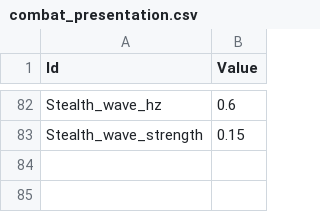
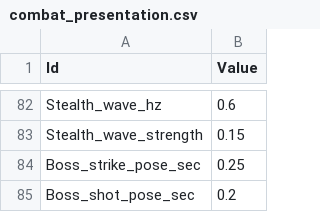
Before and after one commit to MoongTaeng-I/aigame, a CSV file: data/combat_presentation.csv, drawn as a sheet; only a part is shown, gaps mark what is left out; the diff names each change by its address in the sheet, - before the commit and + after, or states it on an @@ line.

```diff
--- a/data/combat_presentation.csv
+++ b/data/combat_presentation.csv
+row 84: Boss_strike_pose_sec | 0.25
+row 85: Boss_shot_pose_sec | 0.2
```
Also changed, not shown: data/enemy.csv, 14 other files.
